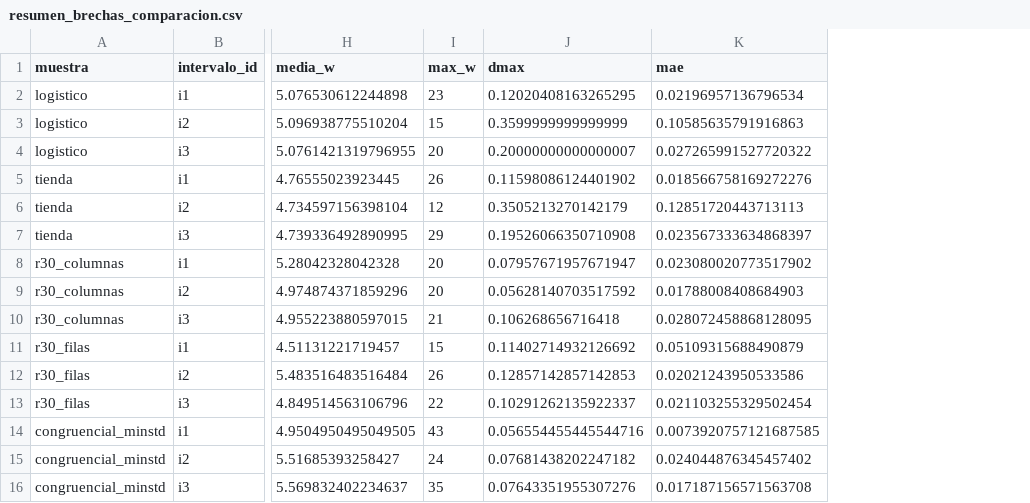
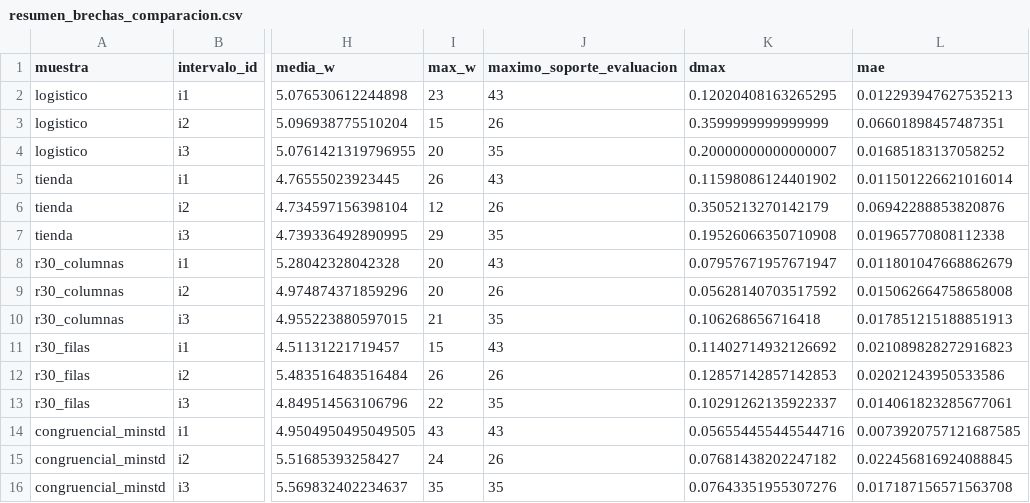
Before and after one commit to EduardoLinceGomez/Tecnicas_de_generacion_de_numeros_aleatorios_mediante_sistemas_dinamicos_discretos, a CSV file: graficas_auxiliares/comparacion_generadores/resumen_brechas_comparacion.csv, drawn as a sheet; only a part is shown, gaps mark what is left out; addresses are those after the commit; the diff names each change by its address in the sheet, - before the commit and + after, or states it on an @@ line.

Commit message:
test: valida soporte comun del EAM de brechas

```diff
--- a/graficas_auxiliares/comparacion_generadores/resumen_brechas_comparacion.csv
+++ b/graficas_auxiliares/comparacion_generadores/resumen_brechas_comparacion.csv
+column J (maximo_soporte_evaluacion), rows 2-16: 43 | 26 | 35 | 43 | 26 | 35 | 43 | 26 | 35 | 43 | 26 | 35 | 43 | 26 | 35
-L2 (mae): 0.02196957136796534
+L2 (mae): 0.012293947627535213
-L3 (mae): 0.10585635791916863
+L3 (mae): 0.06601898457487351
-L4 (mae): 0.027265991527720322
+L4 (mae): 0.01685183137058252
-L5 (mae): 0.018566758169272276
+L5 (mae): 0.011501226621016014
-L6 (mae): 0.12851720443713113
+L6 (mae): 0.06942288853820876
-L7 (mae): 0.023567333634868397
+L7 (mae): 0.01965770808112338
-L8 (mae): 0.023080020773517902
+L8 (mae): 0.011801047668862679
-L9 (mae): 0.01788008408684903
+L9 (mae): 0.015062664758658008
-L10 (mae): 0.028072458868128095
+L10 (mae): 0.017851215188851913
-L11 (mae): 0.05109315688490879
+L11 (mae): 0.021089828272916823
-L13 (mae): 0.021103255329502454
+L13 (mae): 0.014061823285677061
-L15 (mae): 0.024044876345457402
+L15 (mae): 0.022456816924088845
```
Also changed, not shown: graficas_auxiliares/reordenamiento/resumen_brechas_reordenamiento.csv, 7 other files.
